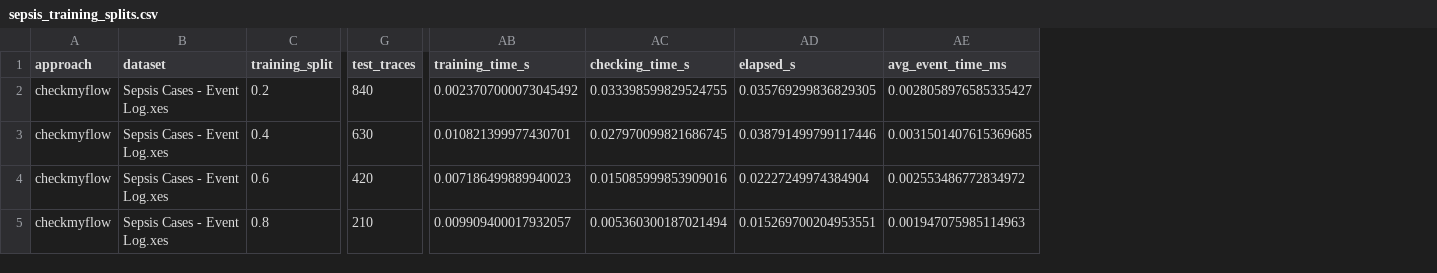
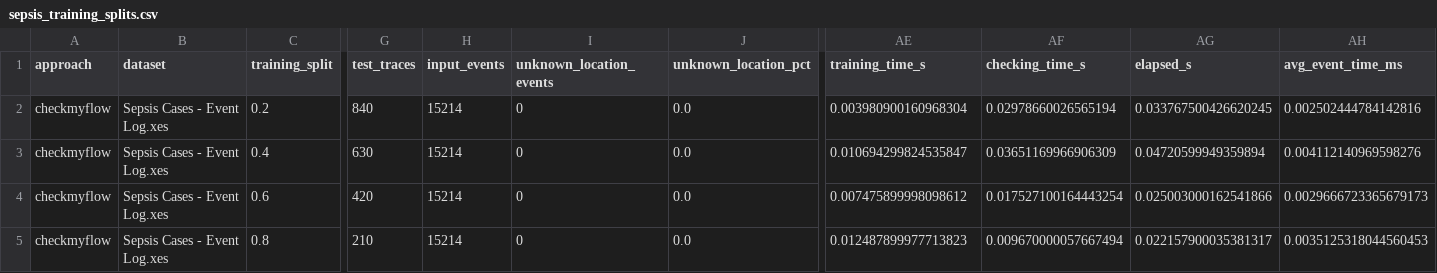
Before and after one commit to ShahamS/bachelorarbeit, a CSV file: evaluation/results/checkmyflow/sepsis_training_splits.csv, drawn as a sheet; only a part is shown, gaps mark what is left out; addresses are those after the commit; the diff names each change by its address in the sheet, - before the commit and + after, or states it on an @@ line.

```diff
--- a/evaluation/results/checkmyflow/sepsis_training_splits.csv
+++ b/evaluation/results/checkmyflow/sepsis_training_splits.csv
+column H (input_events), rows 2-5: all 15214
+column I (unknown_location_events), rows 2-5: all 0
+column J (unknown_location_pct), rows 2-5: all 0.0
-AE2 (training_time_s): 0.0023707000073045492
+AE2 (training_time_s): 0.003980900160968304
-AF2 (checking_time_s): 0.033398599829524755
+AF2 (checking_time_s): 0.02978660026565194
-AG2 (elapsed_s): 0.035769299836829305
+AG2 (elapsed_s): 0.033767500426620245
-AH2 (avg_event_time_ms): 0.0028058976585335427
+AH2 (avg_event_time_ms): 0.002502444784142816
-AE3 (training_time_s): 0.010821399977430701
+AE3 (training_time_s): 0.010694299824535847
-AF3 (checking_time_s): 0.027970099821686745
+AF3 (checking_time_s): 0.03651169966906309
-AG3 (elapsed_s): 0.038791499799117446
+AG3 (elapsed_s): 0.04720599949359894
-AH3 (avg_event_time_ms): 0.0031501407615369685
+AH3 (avg_event_time_ms): 0.004112140969598276
-AE4 (training_time_s): 0.007186499889940023
+AE4 (training_time_s): 0.007475899998098612
-AF4 (checking_time_s): 0.015085999853909016
+AF4 (checking_time_s): 0.017527100164443254
-AG4 (elapsed_s): 0.02227249974384904
+AG4 (elapsed_s): 0.025003000162541866
-AH4 (avg_event_time_ms): 0.002553486772834972
+AH4 (avg_event_time_ms): 0.0029666723365679173
-AE5 (training_time_s): 0.009909400017932057
+AE5 (training_time_s): 0.012487899977713823
-AF5 (checking_time_s): 0.005360300187021494
+AF5 (checking_time_s): 0.009670000057667494
-AG5 (elapsed_s): 0.015269700204953551
+AG5 (elapsed_s): 0.022157900035381317
-AH5 (avg_event_time_ms): 0.001947075985114963
+AH5 (avg_event_time_ms): 0.0035125318044560453
```
Also changed, not shown: 9 other files.
